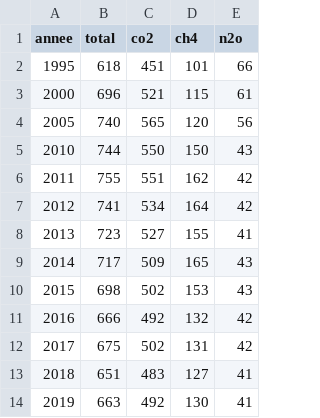
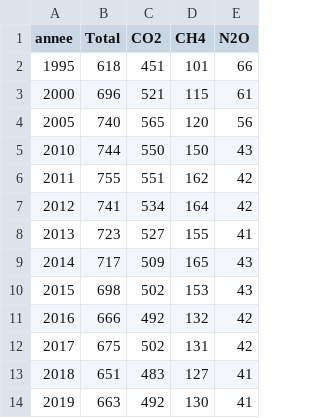
Before and after one commit to LDUEDS/DataViz, a CSV file: emissions.csv, drawn as a sheet.

Commit message:
Update emissions.csv

```diff
--- a/emissions.csv
+++ b/emissions.csv
@@ -1,2 +1,2 @@
-annee,total,co2,ch4,n2o
+annee,Total,CO2,CH4,N2O
 1995,618,451,101,66
```
